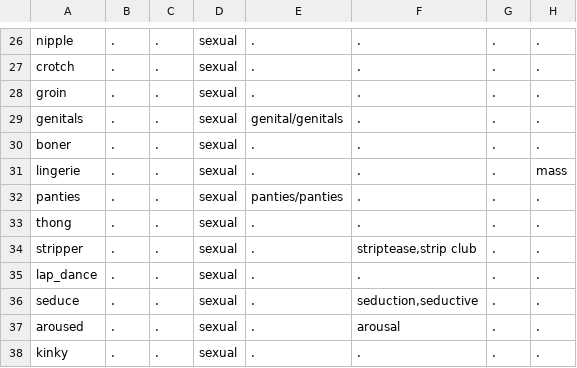
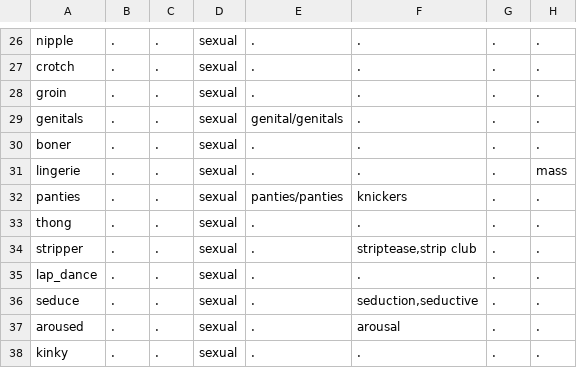
Before and after one commit to masong0508-lab/DOOMOGACHI-LIFE-in-HELLvile-park-exclamationmark, a TSV file: core/data/talk/lexicon/en/safety.tsv, drawn as a sheet; only a part is shown, gaps mark what is left out.

```diff
--- a/core/data/talk/lexicon/en/safety.tsv
+++ b/core/data/talk/lexicon/en/safety.tsv
@@ -31,3 +31,3 @@ boner	.	.	sexual	.	.	.	.
 lingerie	.	.	sexual	.	.	.	mass
-panties	.	.	sexual	panties/panties	.	.	.
+panties	.	.	sexual	panties/panties	knickers	.	.
 thong	.	.	sexual	.	.	.	.
```
Also changed, not shown: core/data/talk/corpus/parse_en.tsv, core/data/talk/corpus/safety_en.tsv, 12 other files.
